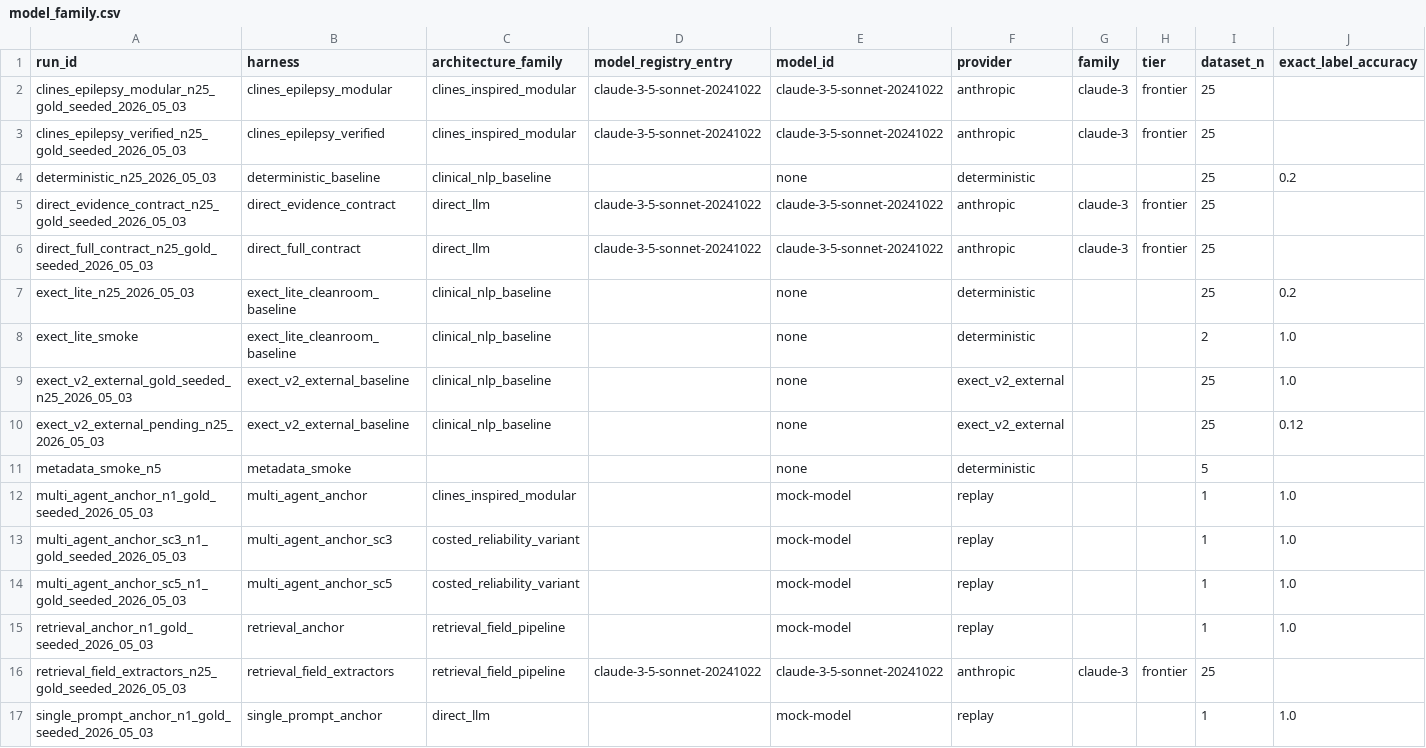
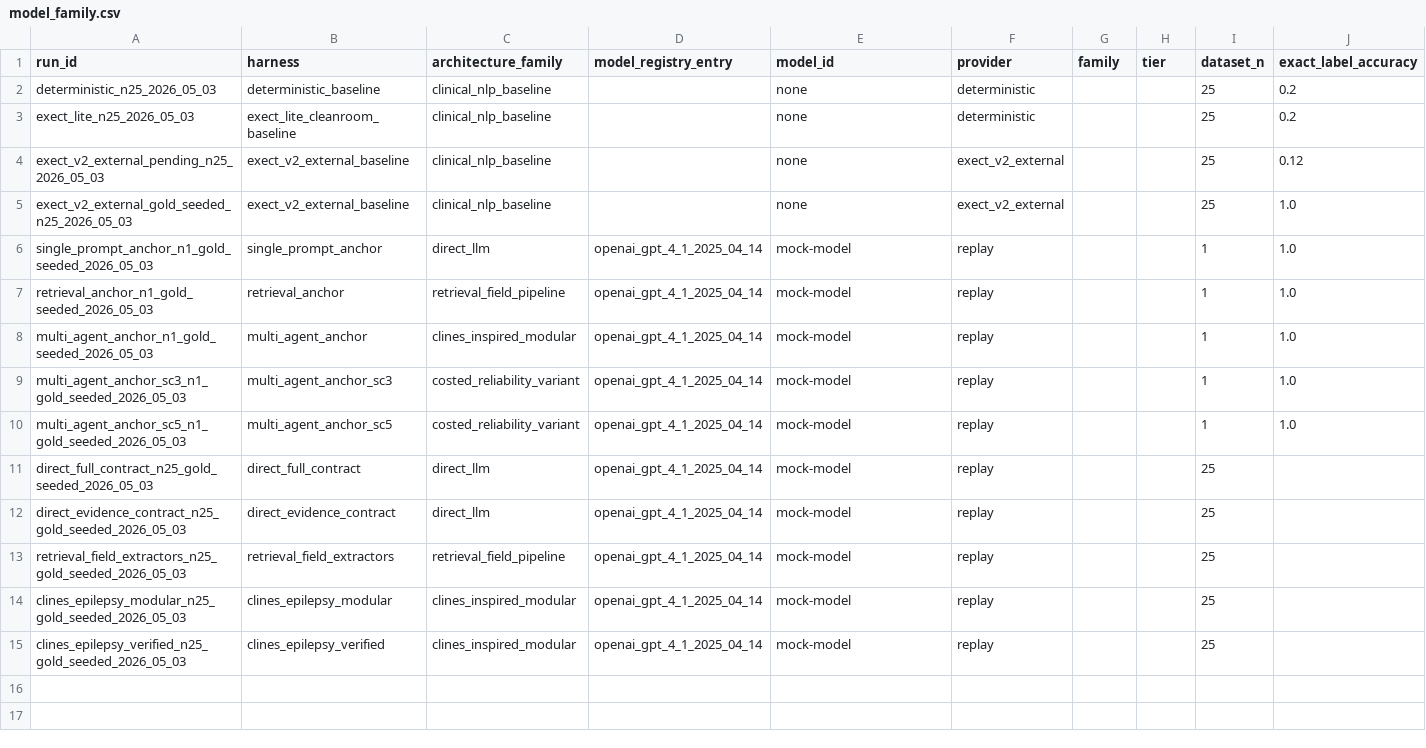
Before and after one commit to cbrown564-alt/dissertation-clean, a CSV file: results/tables/model_family.csv, drawn as a sheet; only a part is shown; removed rows and columns are numbered as before the commit, all else as after; rows hold the shown columns only; the diff names each change by its address in the sheet, - before the commit and + after, or states it on an @@ line.

```diff
--- a/results/tables/model_family.csv
+++ b/results/tables/model_family.csv
-row 2: clines_epilepsy_modular_n25_gold_seeded_2026_05_03 | clines_epilepsy_modular | clines_inspired_modular | claude-3-5-sonnet-20241022 | claude-3-5-sonnet-20241022 | anthropic | claude-3 | frontier | 25
-row 3: clines_epilepsy_verified_n25_gold_seeded_2026_05_03 | clines_epilepsy_verified | clines_inspired_modular | claude-3-5-sonnet-20241022 | claude-3-5-sonnet-20241022 | anthropic | claude-3 | frontier | 25
-row 5: direct_evidence_contract_n25_gold_seeded_2026_05_03 | direct_evidence_contract | direct_llm | claude-3-5-sonnet-20241022 | claude-3-5-sonnet-20241022 | anthropic | claude-3 | frontier | 25
-row 6: direct_full_contract_n25_gold_seeded_2026_05_03 | direct_full_contract | direct_llm | claude-3-5-sonnet-20241022 | claude-3-5-sonnet-20241022 | anthropic | claude-3 | frontier | 25
-row 8: exect_lite_smoke | exect_lite_cleanroom_baseline | clinical_nlp_baseline |  | none | deterministic |  |  | 2 | 1.0
@@ row 10 moved to row 4: exect_v2_external_pending_n25_2026_05_03 @@
-row 11: metadata_smoke_n5 | metadata_smoke |  |  | none | deterministic |  |  | 5
+row 6: single_prompt_anchor_n1_gold_seeded_2026_05_03 | single_prompt_anchor | direct_llm | openai_gpt_4_1_2025_04_14 | mock-model | replay |  |  | 1 | 1.0
+row 7: retrieval_anchor_n1_gold_seeded_2026_05_03 | retrieval_anchor | retrieval_field_pipeline | openai_gpt_4_1_2025_04_14 | mock-model | replay |  |  | 1 | 1.0
-D8:D10 (model_registry_entry): (empty)
+D8:D10 (model_registry_entry): openai_gpt_4_1_2025_04_14
-row 15: retrieval_anchor_n1_gold_seeded_2026_05_03 | retrieval_anchor | retrieval_field_pipeline |  | mock-model | replay |  |  | 1 | 1.0
+row 11: direct_full_contract_n25_gold_seeded_2026_05_03 | direct_full_contract | direct_llm | openai_gpt_4_1_2025_04_14 | mock-model | replay |  |  | 25
+row 12: direct_evidence_contract_n25_gold_seeded_2026_05_03 | direct_evidence_contract | direct_llm | openai_gpt_4_1_2025_04_14 | mock-model | replay |  |  | 25
-D13 (model_registry_entry): claude-3-5-sonnet-20241022
+D13 (model_registry_entry): openai_gpt_4_1_2025_04_14
-E13 (model_id): claude-3-5-sonnet-20241022
+E13 (model_id): mock-model
-F13 (provider): anthropic
+F13 (provider): replay
-G13 (family): claude-3
+G13 (family): (empty)
-H13 (tier): frontier
+H13 (tier): (empty)
-row 17: single_prompt_anchor_n1_gold_seeded_2026_05_03 | single_prompt_anchor | direct_llm |  | mock-model | replay |  |  | 1 | 1.0
+row 14: clines_epilepsy_modular_n25_gold_seeded_2026_05_03 | clines_epilepsy_modular | clines_inspired_modular | openai_gpt_4_1_2025_04_14 | mock-model | replay |  |  | 25
+row 15: clines_epilepsy_verified_n25_gold_seeded_2026_05_03 | clines_epilepsy_verified | clines_inspired_modular | openai_gpt_4_1_2025_04_14 | mock-model | replay |  |  | 25
```
Also changed, not shown: results/adjudication/architecture_ladder_n25_gold_seeded_2026_05_03.csv, results/tables/architecture_harness_coverage.csv, 35 other files.
